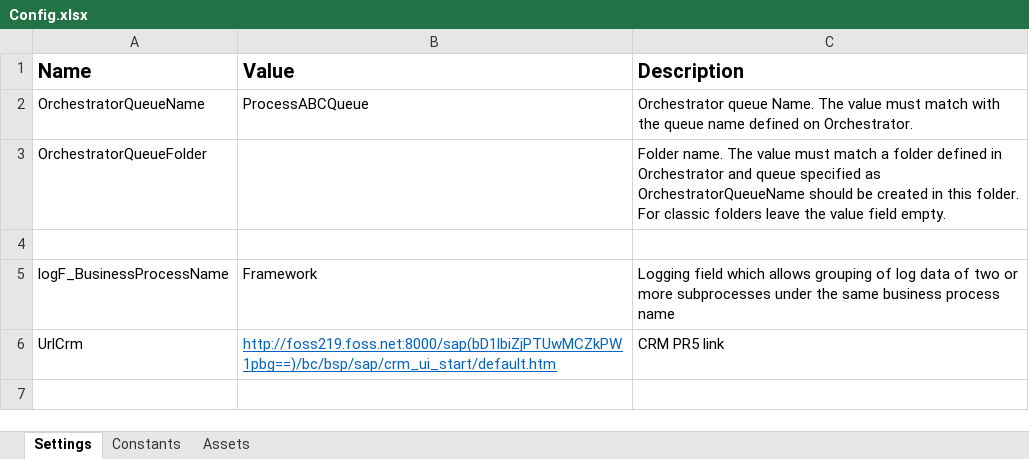
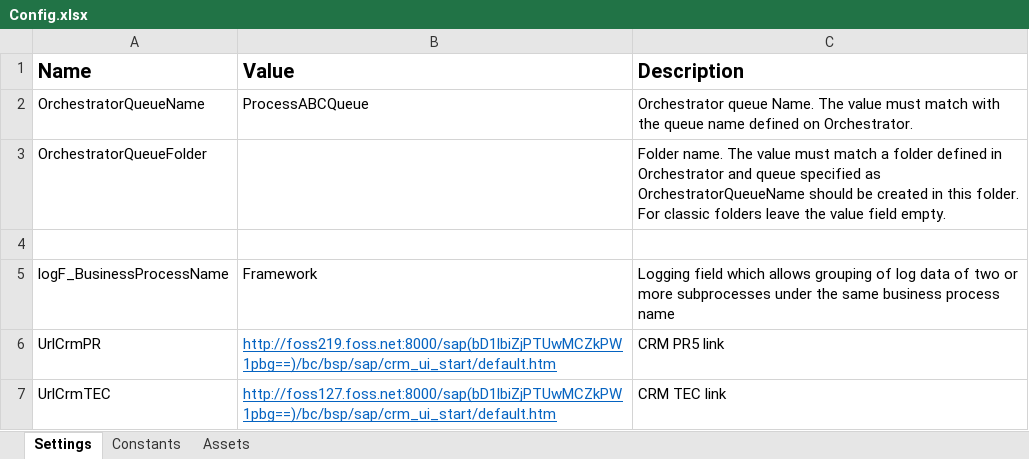
Before and after one commit to KosFoss/CRM_dev_v1, an Excel workbook: Data/Config.xlsx, sheet Settings, drawn as a sheet; values as stored, in another font and other column widths than the file's, no borders; the diff names each change by its address in the sheet, - before the commit and + after, or states it on an @@ line.

```diff
--- a/Data/Config.xlsx (sheet Settings)
+++ b/Data/Config.xlsx (sheet Settings)
-A6 (Name): UrlCrm
+A6 (Name): UrlCrmPR
+row 7: UrlCrmTEC | http://foss127.foss.net:8000/sap(bD1lbiZjPTUwMCZkPW1pbg==)/bc/bsp/sap/crm_ui_start/default.htm | CRM TEC link
```
Also changed, not shown: 30 other files.
